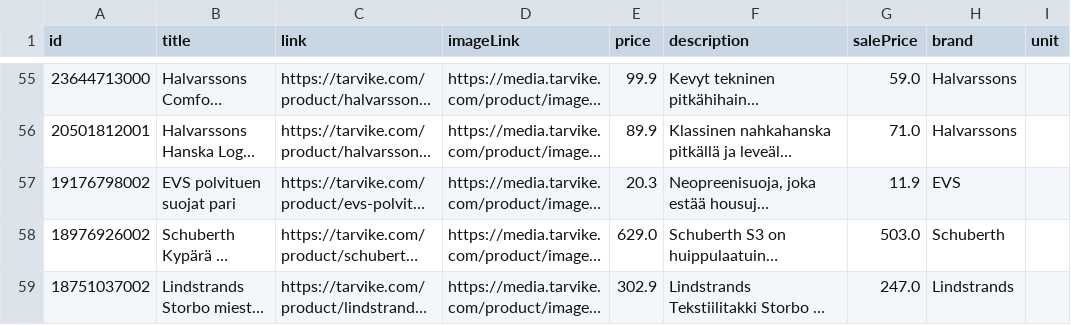
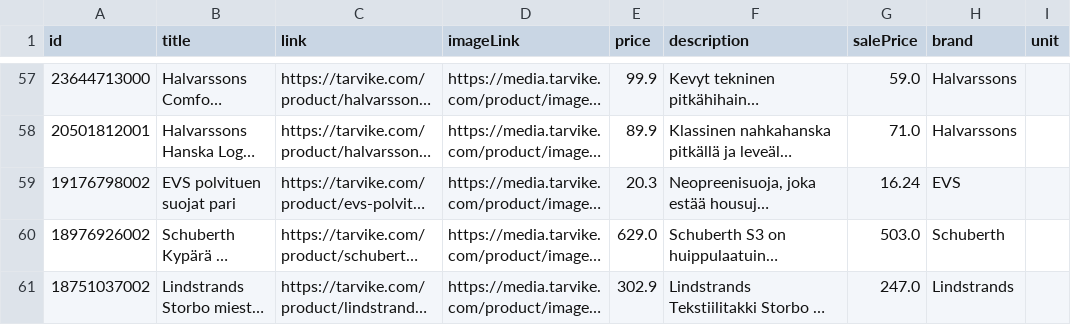
Before and after one commit to TarvikeTT/almadynamo, a CSV file: tarvike_tarjoukset_ai.csv, drawn as a sheet; only a part is shown, gaps mark what is left out; long unchanged cells end in …; addresses are those after the commit; the diff covers the shown part only; the diff names each change by its address in the sheet, - before the commit and + after, or states it on an @@ line.

```diff
--- a/tarvike_tarjoukset_ai.csv
+++ b/tarvike_tarjoukset_ai.csv
-G59 (salePrice): 11.9
+G59 (salePrice): 16.24
```
Also changed, not shown: 10 added rows, 3 moved rows and 5 edited cells elsewhere in this file, tarvike_metsa_piha_ja_puutarha_feed.csv, tarvike_monkijat_feed.csv, 1 other file.
